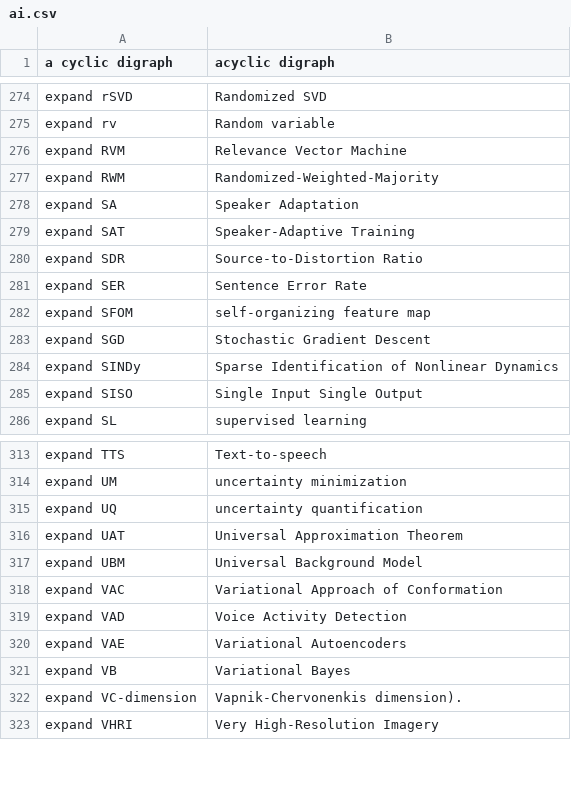
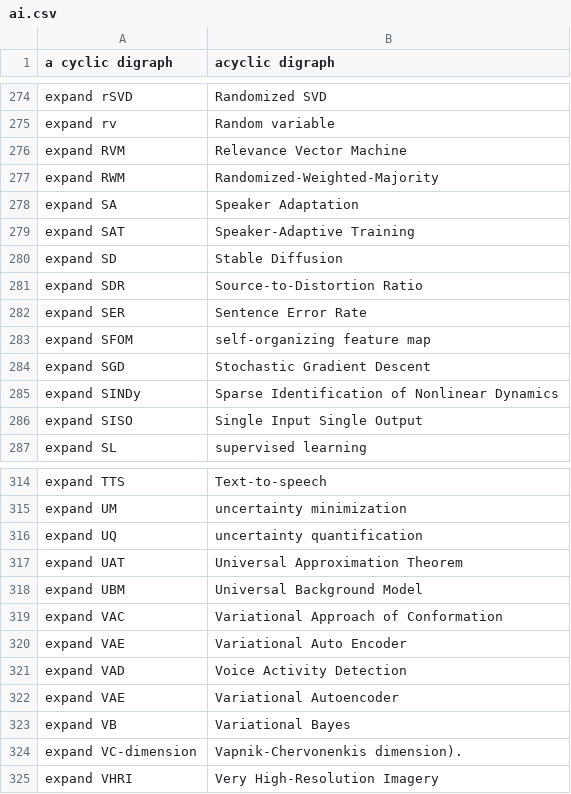
Before and after one commit to MooersLab/artificial-intelligence-voice-in, a CSV file: ai.csv, drawn as a sheet; only a part is shown, gaps mark what is left out.

Commit message:
Update ai.csv
Added VAE and SD

```diff
--- a/ai.csv
+++ b/ai.csv
@@ -279,2 +279,3 @@ expand SA,Speaker Adaptation
 expand SAT,Speaker-Adaptive Training
+expand SD,Stable Diffusion
 expand SDR,Source-to-Distortion Ratio
@@ -318,4 +319,5 @@ expand UBM,Universal Background Model
 expand VAC,Variational Approach of Conformation
+expand VAE,Variational Auto Encoder
 expand VAD,Voice Activity Detection
-expand VAE,Variational Autoencoders
+expand VAE,Variational Autoencoder
 expand VB,Variational Bayes
```
